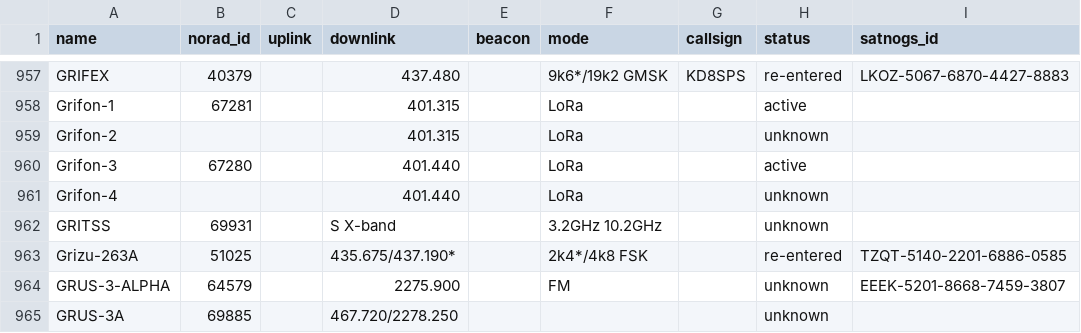
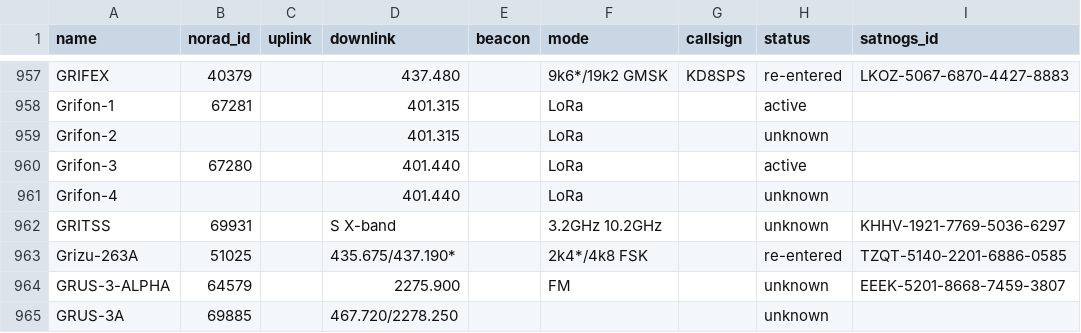
Before and after one commit to muzihuaner/amateur-satellite-database, a CSV file: data/amsat-all-frequencies.csv, drawn as a sheet; only a part is shown, gaps mark what is left out.

```diff
--- a/data/amsat-all-frequencies.csv
+++ b/data/amsat-all-frequencies.csv
@@ -961,3 +961,3 @@ Grifon-3,67280,,401.440,,LoRa,,active,
 Grifon-4,,,401.440,,LoRa,,unknown,
-GRITSS,69931,,S X-band,,3.2GHz 10.2GHz,,unknown,
+GRITSS,69931,,S X-band,,3.2GHz 10.2GHz,,unknown,KHHV-1921-7769-5036-6297
 Grizu-263A,51025,,435.675/437.190*,,2k4*/4k8 FSK,,re-entered,TZQT-5140-2201-6886-0585
```
Also changed, not shown: data/satnogs.csv, 2 other files.
